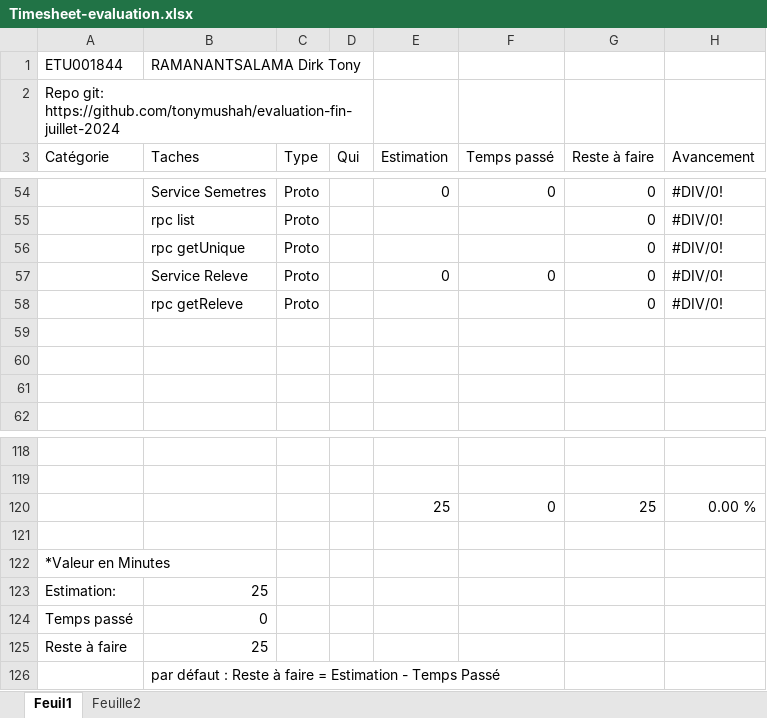
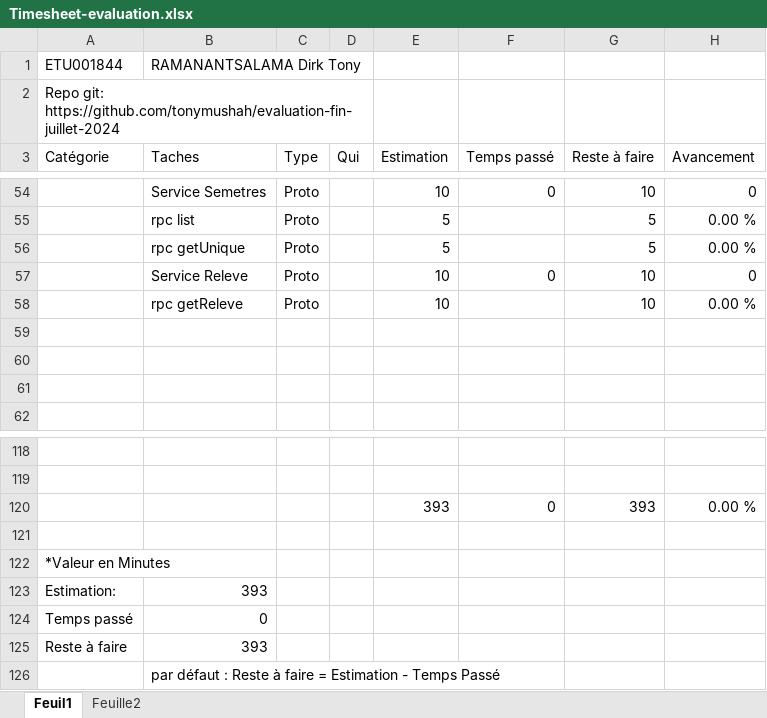
Before and after one commit to tonymushah/evaluation-fin-juillet-2024, an Excel workbook: Timesheet-evaluation.xlsx, sheet Feuil1, drawn as a sheet; only a part is shown, gaps mark what is left out; values as stored, in another font and other column widths than the file's, no cell formats; removed rows and columns are numbered as before the commit, all else as after; the diff covers the shown part only; the diff names each change by its address in the sheet, - before the commit and + after, or states it on an @@ line.

```diff
--- a/Timesheet-evaluation.xlsx (sheet Feuil1)
+++ b/Timesheet-evaluation.xlsx (sheet Feuil1)
-E54 (Estimation): 0
+E54 (Estimation): 10
-G54 (Reste à faire): 0
+G54 (Reste à faire): 10
-H54 (Avancement): #DIV/0!
+H54 (Avancement): 0
-row 55:  | rpc list | Proto |  |  |  | 0 | #DIV/0!
-row 56:  | rpc getUnique | Proto |  |  |  | 0 | #DIV/0!
+row 55:  | rpc list | Proto |  | 5 |  | 5 | 0.00 %
+row 56:  | rpc getUnique | Proto |  | 5 |  | 5 | 0.00 %
-E57 (Estimation): 0
+E57 (Estimation): 10
-G57 (Reste à faire): 0
+G57 (Reste à faire): 10
-H57 (Avancement): #DIV/0!
+H57 (Avancement): 0
-row 58:  | rpc getReleve | Proto |  |  |  | 0 | #DIV/0!
+row 58:  | rpc getReleve | Proto |  | 10 |  | 10 | 0.00 %
-E120 (Estimation): 25
+E120 (Estimation): 393
-G120 (Reste à faire): 25
+G120 (Reste à faire): 393
-B123 (Taches): 25
+B123 (Taches): 393
-B125 (Taches): 25
+B125 (Taches): 393
```
Also changed, not shown: 28 added rows, 28 removed rows and 42 edited cells elsewhere in this sheet, cell formats.
